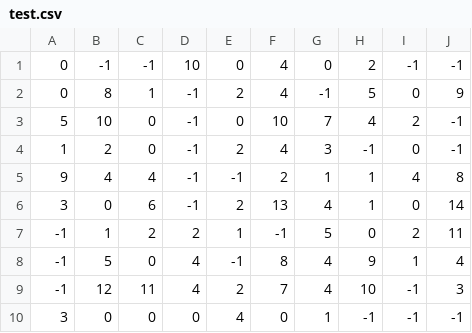
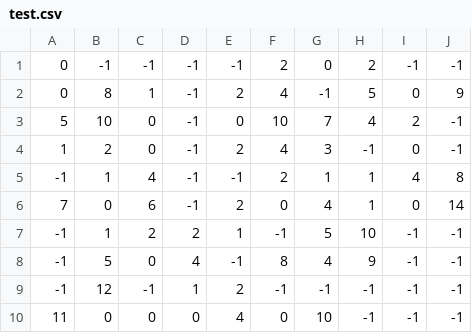
Before and after one commit to somekawa/mayRepository, a CSV file: mayProject/csv/test.csv, drawn as a sheet.

```diff
--- a/mayProject/csv/test.csv
+++ b/mayProject/csv/test.csv
@@ -1,2 +1,2 @@
-0,-1,-1,10,0,4,0,2,-1,-1
+0,-1,-1,-1,-1,2,0,2,-1,-1
 0,8,1,-1,2,4,-1,5,0,9
@@ -4,7 +4,7 @@
 1,2,0,-1,2,4,3,-1,0,-1
-9,4,4,-1,-1,2,1,1,4,8
-3,0,6,-1,2,13,4,1,0,14
--1,1,2,2,1,-1,5,0,2,11
--1,5,0,4,-1,8,4,9,1,4
--1,12,11,4,2,7,4,10,-1,3
-3,0,0,0,4,0,1,-1,-1,-1
+-1,1,4,-1,-1,2,1,1,4,8
+7,0,6,-1,2,0,4,1,0,14
+-1,1,2,2,1,-1,5,10,-1,-1
+-1,5,0,4,-1,8,4,9,-1,-1
+-1,12,-1,1,2,-1,-1,-1,-1,-1
+11,0,0,0,4,0,10,-1,-1,-1
```
Also changed, not shown: 3 other files.
